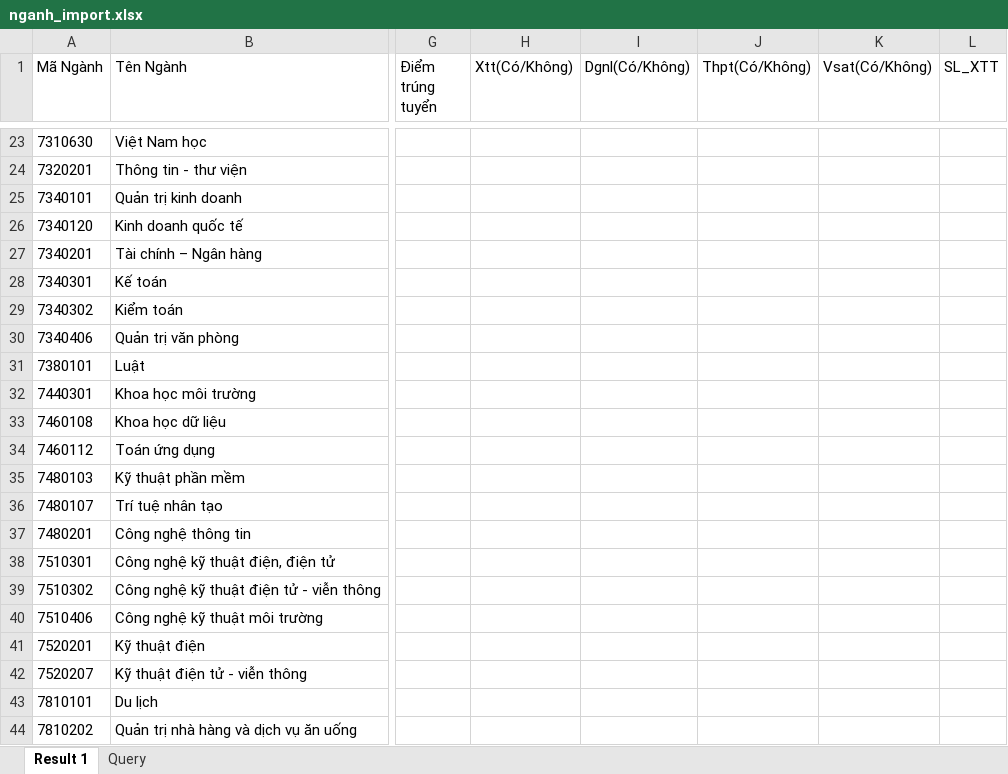
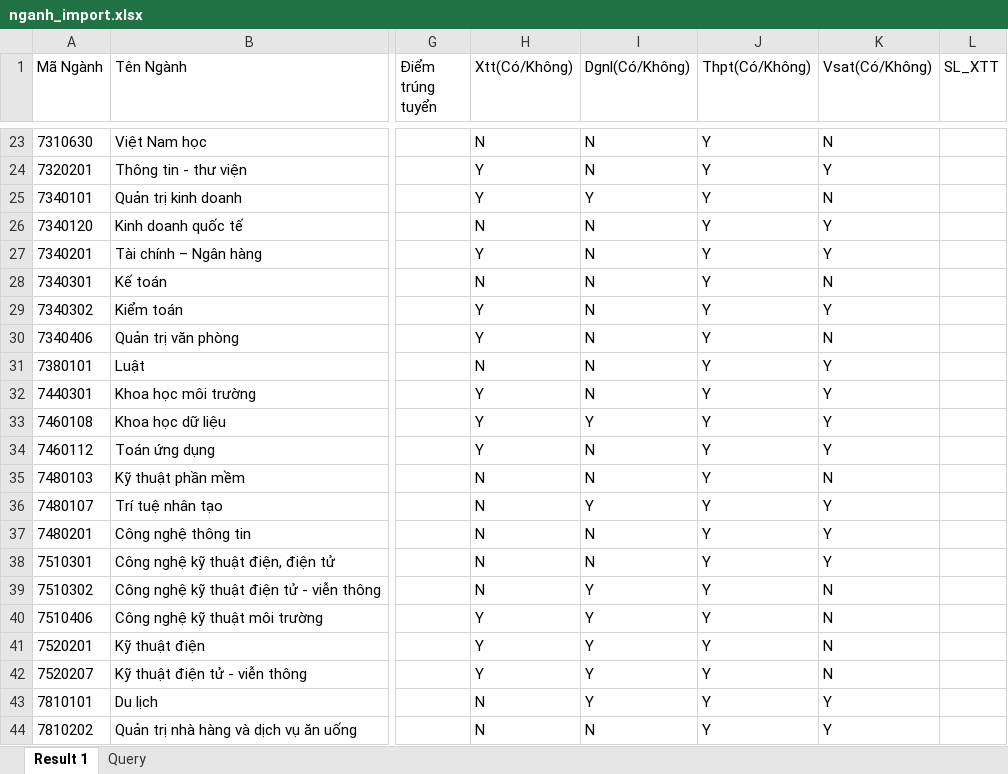
Before and after one commit to Hbao05/PhanMemTuyenSinh-App, an Excel workbook: src/main/resources/data_import/nganh_import.xlsx, sheet Result 1, drawn as a sheet; only a part is shown, gaps mark what is left out; values as stored, in another font and other column widths than the file's, no borders; the diff covers the shown part only; the diff names each change by its address in the sheet, - before the commit and + after, or states it on an @@ line.

```diff
--- a/src/main/resources/data_import/nganh_import.xlsx (sheet Result 1)
+++ b/src/main/resources/data_import/nganh_import.xlsx (sheet Result 1)
-H23 (Xtt(Có/Không)): (empty)
+H23 (Xtt(Có/Không)): N
-I23:I24 (Dgnl(Có/Không)): (empty)
+I23:I24 (Dgnl(Có/Không)): N
-J23:J44 (Thpt(Có/Không)): (empty)
+J23:J44 (Thpt(Có/Không)): Y
-K23 (Vsat(Có/Không)): (empty)
+K23 (Vsat(Có/Không)): N
-H24:H25 (Xtt(Có/Không)): (empty)
+H24:H25 (Xtt(Có/Không)): Y
-K24 (Vsat(Có/Không)): (empty)
+K24 (Vsat(Có/Không)): Y
-I25 (Dgnl(Có/Không)): (empty)
+I25 (Dgnl(Có/Không)): Y
-K25 (Vsat(Có/Không)): (empty)
+K25 (Vsat(Có/Không)): N
-H26 (Xtt(Có/Không)): (empty)
+H26 (Xtt(Có/Không)): N
-I26:I32 (Dgnl(Có/Không)): (empty)
+I26:I32 (Dgnl(Có/Không)): N
-K26:K27 (Vsat(Có/Không)): (empty)
+K26:K27 (Vsat(Có/Không)): Y
-H27 (Xtt(Có/Không)): (empty)
+H27 (Xtt(Có/Không)): Y
-H28 (Xtt(Có/Không)): (empty)
+H28 (Xtt(Có/Không)): N
-K28 (Vsat(Có/Không)): (empty)
+K28 (Vsat(Có/Không)): N
-H29:H30 (Xtt(Có/Không)): (empty)
+H29:H30 (Xtt(Có/Không)): Y
-K29 (Vsat(Có/Không)): (empty)
+K29 (Vsat(Có/Không)): Y
-K30 (Vsat(Có/Không)): (empty)
+K30 (Vsat(Có/Không)): N
-H31 (Xtt(Có/Không)): (empty)
+H31 (Xtt(Có/Không)): N
-K31:K34 (Vsat(Có/Không)): (empty)
+K31:K34 (Vsat(Có/Không)): Y
-H32:H34 (Xtt(Có/Không)): (empty)
+H32:H34 (Xtt(Có/Không)): Y
-I33 (Dgnl(Có/Không)): (empty)
+I33 (Dgnl(Có/Không)): Y
-I34:I35 (Dgnl(Có/Không)): (empty)
+I34:I35 (Dgnl(Có/Không)): N
-H35:H39 (Xtt(Có/Không)): (empty)
+H35:H39 (Xtt(Có/Không)): N
-K35 (Vsat(Có/Không)): (empty)
+K35 (Vsat(Có/Không)): N
-I36 (Dgnl(Có/Không)): (empty)
+I36 (Dgnl(Có/Không)): Y
-K36:K38 (Vsat(Có/Không)): (empty)
+K36:K38 (Vsat(Có/Không)): Y
-I37:I38 (Dgnl(Có/Không)): (empty)
+I37:I38 (Dgnl(Có/Không)): N
-I39:I43 (Dgnl(Có/Không)): (empty)
+I39:I43 (Dgnl(Có/Không)): Y
-K39:K42 (Vsat(Có/Không)): (empty)
+K39:K42 (Vsat(Có/Không)): N
-H40:H42 (Xtt(Có/Không)): (empty)
+H40:H42 (Xtt(Có/Không)): Y
-H43:H44 (Xtt(Có/Không)): (empty)
+H43:H44 (Xtt(Có/Không)): N
-K43:K44 (Vsat(Có/Không)): (empty)
+K43:K44 (Vsat(Có/Không)): Y
-I44 (Dgnl(Có/Không)): (empty)
+I44 (Dgnl(Có/Không)): N
```
Also changed, not shown: 100 edited cells elsewhere in this sheet, 6 other files.
